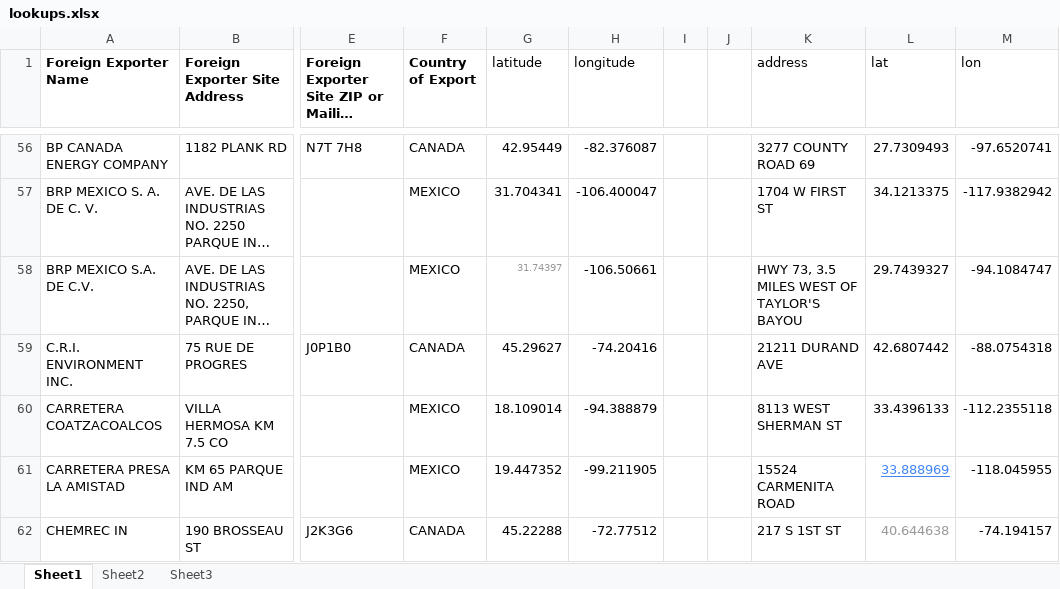
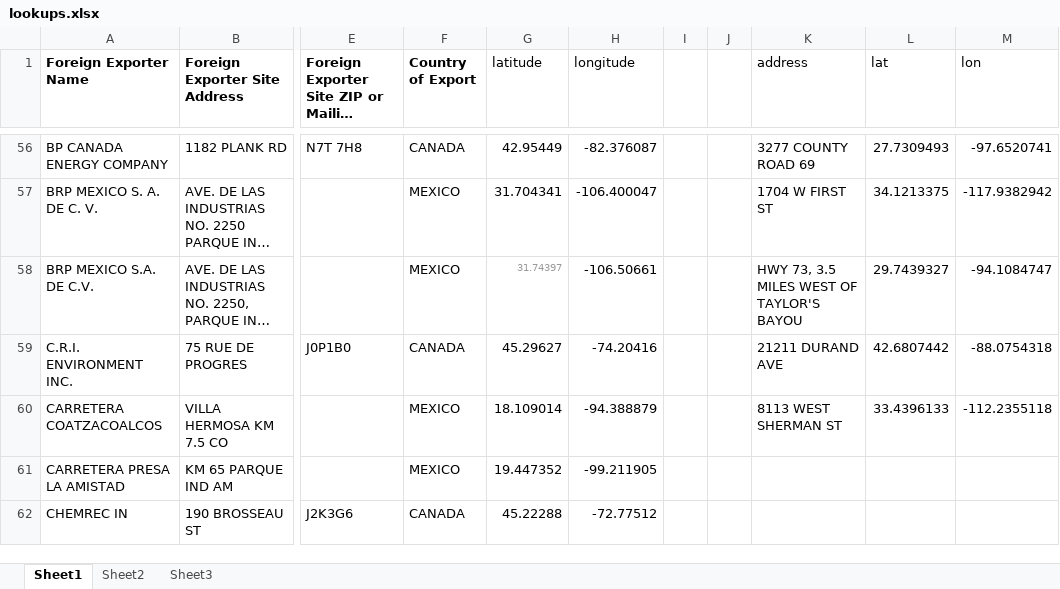
Before and after one commit to uwcart/waste, an Excel workbook: hmm/backups/lookups.xlsx, sheet Sheet1, drawn as a sheet; only a part is shown, gaps mark what is left out; long unchanged cells end in …; values as stored, in another font and other column widths than the file's, no borders; the diff covers the shown part only; the diff names each change by its address in the sheet, - before the commit and + after, or states it on an @@ line.

```diff
--- a/hmm/backups/lookups.xlsx (sheet Sheet1)
+++ b/hmm/backups/lookups.xlsx (sheet Sheet1)
-K61 (address): 15524 CARMENITA ROAD
+K61 (address): (empty)
-L61 (lat): 33.888969
+L61 (lat): (empty)
-M61 (lon): -118.045955
+M61 (lon): (empty)
-K62 (address): 217 S 1ST ST
+K62 (address): (empty)
-L62 (lat): 40.644638
+L62 (lat): (empty)
-M62 (lon): -74.194157
+M62 (lon): (empty)
```
Also changed, not shown: 1 added row, 1 removed row, 6 edited cells and cell formats elsewhere in this sheet, 16 other files.
